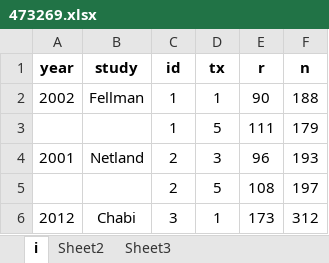
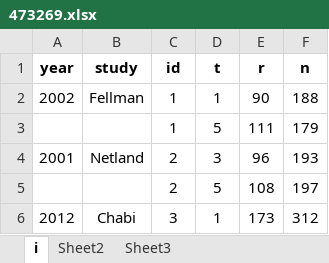
Before and after one commit to esm-ispm-unibe-ch/nmadata, an Excel workbook: nmadb/473269.xlsx, sheet i, drawn as a sheet; only a part is shown; values as stored, in another font and other column widths than the file's, no borders; the diff names each change by its address in the sheet, - before the commit and + after, or states it on an @@ line.

```diff
--- a/nmadb/473269.xlsx (sheet i)
+++ b/nmadb/473269.xlsx (sheet i)
-D1: tx
+D1: t
```
Also changed, not shown: nmadb/479574.xlsx, nmadb/479600.xlsx, 1 other file.
